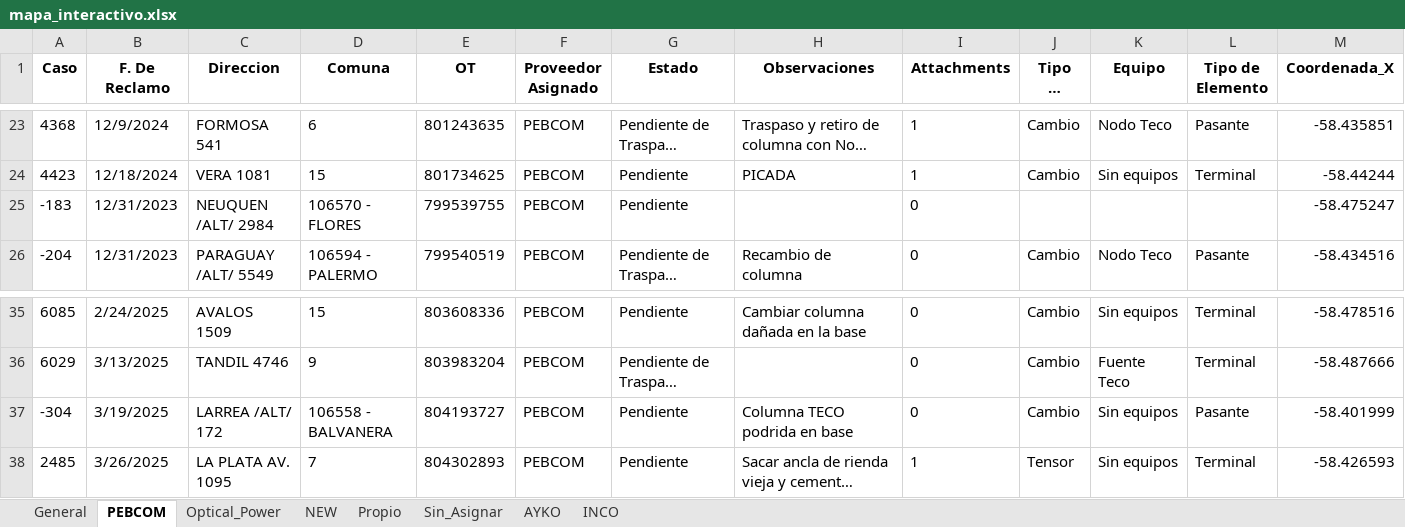
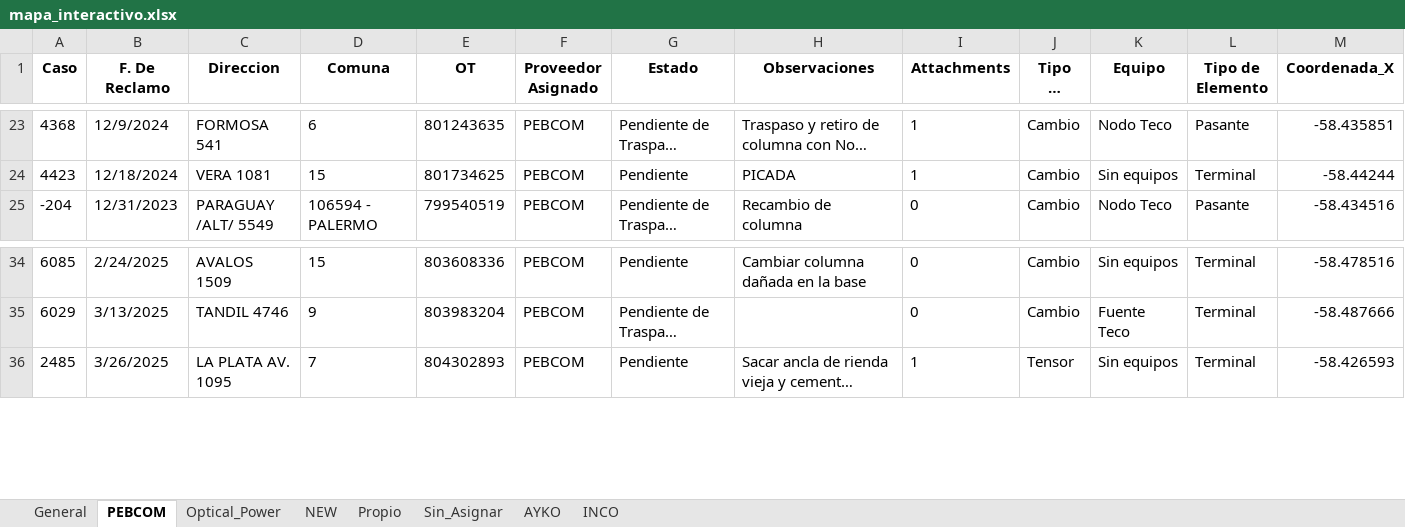
Before and after one commit to riv1matias/mi-repositorio, an Excel workbook: mapa_interactivo.xlsx, sheet PEBCOM, drawn as a sheet; only a part is shown, gaps mark what is left out; long unchanged cells end in …; values as stored, in another font and other column widths than the file's, no borders; rows hold the shown columns only; the diff names each change by its address in the sheet, - before the commit and + after, or states it on an @@ line.

```diff
--- a/mapa_interactivo.xlsx (sheet PEBCOM)
+++ b/mapa_interactivo.xlsx (sheet PEBCOM)
-row 25: -183 | 12/31/2023 | NEUQUEN /ALT/ 2984 | 106570 - FLORES | 799539755 | PEBCOM | Pendiente |  | 0 |  |  |  | -58.475247
-row 37: -304 | 3/19/2025 | LARREA /ALT/ 172 | 106558 - BALVANERA | 804193727 | PEBCOM | Pendiente | Columna TECO podrida en base | 0 | Cambio | Sin equipos | Pasante | -58.401999
```
Also changed, not shown: sheet General, sheet AYKO, 1 other file.
